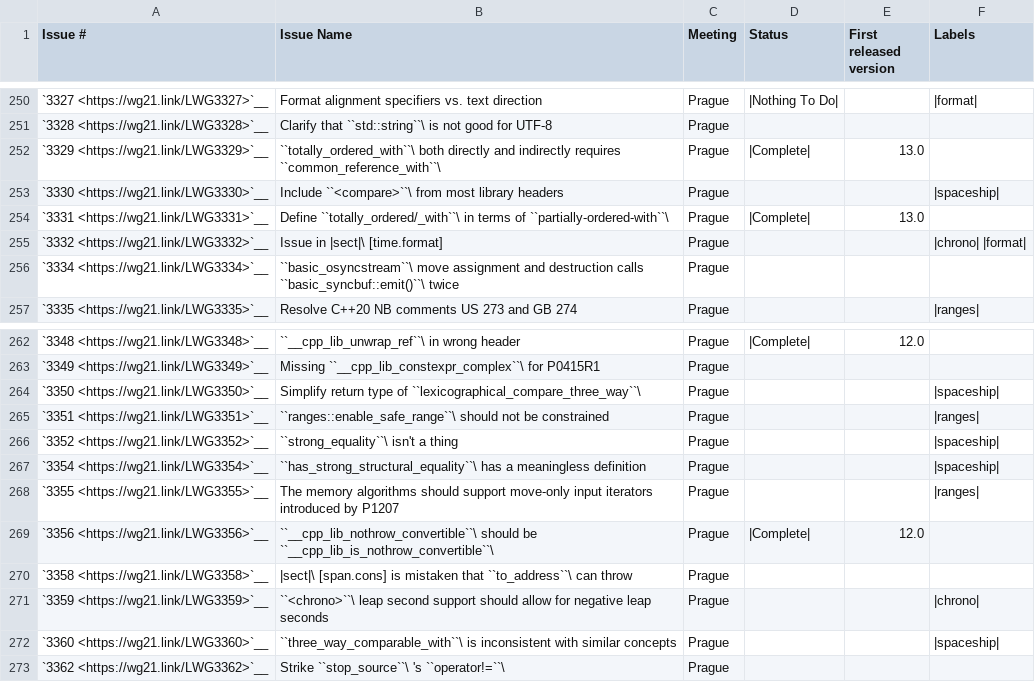
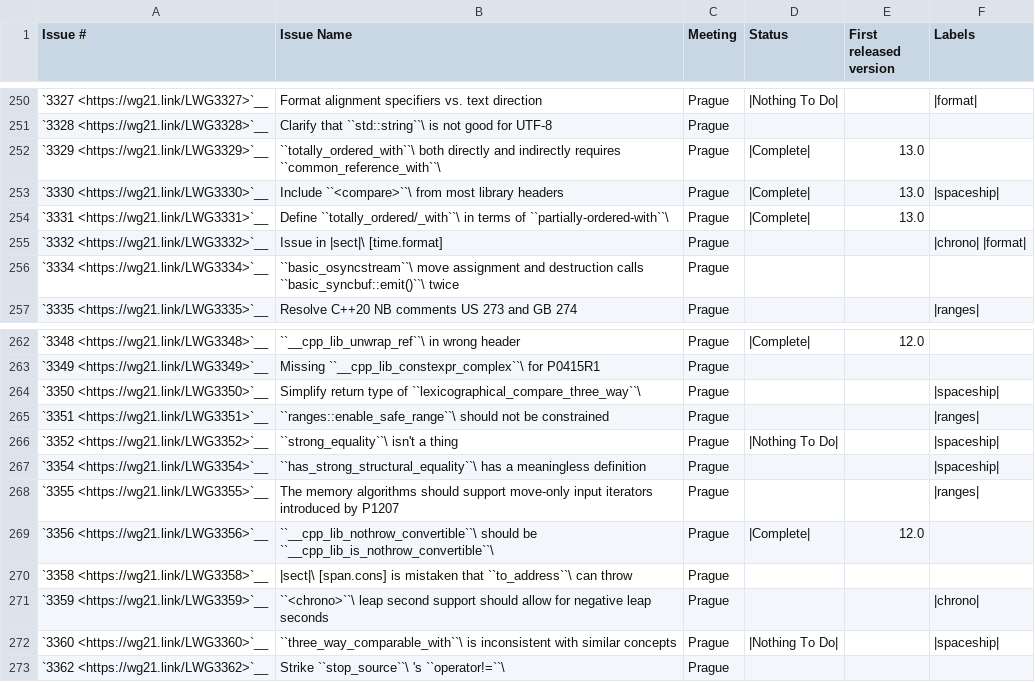
Before and after one commit to open-vela/nuttx_libs_libxx_libcxx, a CSV file: docs/Status/Cxx20Issues.csv, drawn as a sheet; only a part is shown, gaps mark what is left out.

Commit message:
[libc++] [doc] Mark some spaceship-related LWG issues as "Complete."
LWG3330 has been "Completed" since D99309, which was in the 13.x timeframe.
Reviewed as part of D110738.

```diff
--- a/docs/Status/Cxx20Issues.csv
+++ b/docs/Status/Cxx20Issues.csv
@@ -252,3 +252,3 @@
 "`3329 <https://wg21.link/LWG3329>`__","``totally_ordered_with``\  both directly and indirectly requires ``common_reference_with``\ ","Prague","|Complete|","13.0"
-"`3330 <https://wg21.link/LWG3330>`__","Include ``<compare>``\  from most library headers","Prague","","","|spaceship|"
+"`3330 <https://wg21.link/LWG3330>`__","Include ``<compare>``\  from most library headers","Prague","|Complete|","13.0","|spaceship|"
 "`3331 <https://wg21.link/LWG3331>`__","Define ``totally_ordered/_with``\  in terms of ``partially-ordered-with``\ ","Prague","|Complete|","13.0"
@@ -265,3 +265,3 @@
 "`3351 <https://wg21.link/LWG3351>`__","``ranges::enable_safe_range``\  should not be constrained","Prague","","","|ranges|"
-"`3352 <https://wg21.link/LWG3352>`__","``strong_equality``\  isn't a thing","Prague","","","|spaceship|"
+"`3352 <https://wg21.link/LWG3352>`__","``strong_equality``\  isn't a thing","Prague","|Nothing To Do|","","|spaceship|"
 "`3354 <https://wg21.link/LWG3354>`__","``has_strong_structural_equality``\  has a meaningless definition","Prague","","","|spaceship|"
@@ -271,3 +271,3 @@
 "`3359 <https://wg21.link/LWG3359>`__","``<chrono>``\  leap second support should allow for negative leap seconds","Prague","","","|chrono|"
-"`3360 <https://wg21.link/LWG3360>`__","``three_way_comparable_with``\  is inconsistent with similar concepts","Prague","","","|spaceship|"
+"`3360 <https://wg21.link/LWG3360>`__","``three_way_comparable_with``\  is inconsistent with similar concepts","Prague","|Nothing To Do|","","|spaceship|"
 "`3362 <https://wg21.link/LWG3362>`__","Strike ``stop_source``\ 's ``operator!=``\ ","Prague","",""
```
Also changed, not shown: docs/Status/SpaceshipPapers.csv.
